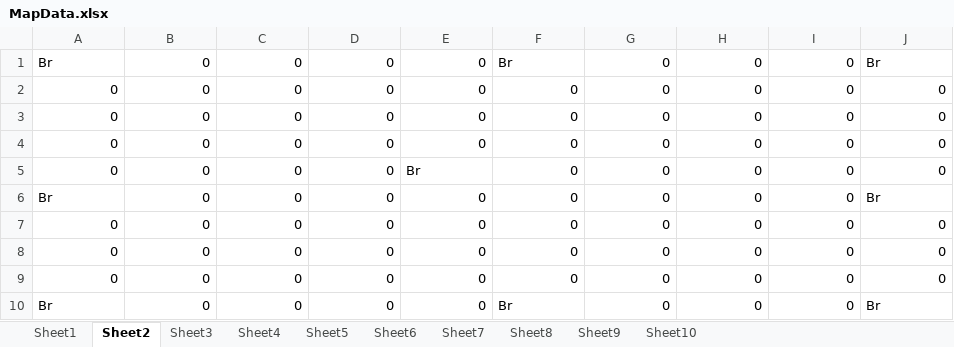
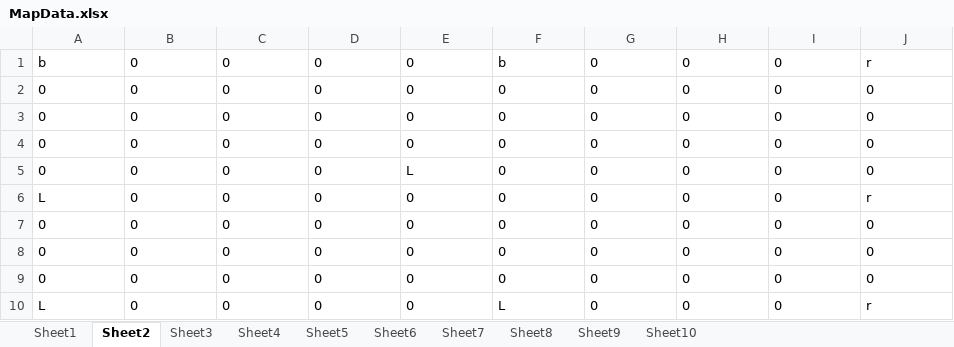
Before and after one commit to Jastin-Infj/SchoolTeamProject, an Excel workbook: 資料/MapData.xlsx, sheet Sheet2, drawn as a sheet; values as stored, in another font and other column widths than the file's, no borders; the diff names each change by its address in the sheet, - before the commit and + after, or states it on an @@ line.

```diff
--- a/資料/MapData.xlsx (sheet Sheet2)
+++ b/資料/MapData.xlsx (sheet Sheet2)
-A1: Br
+A1: b
-B1:E1 alignment: right
+B1:E1 alignment: left
-F1: Br
+F1: b
-G1:I1 alignment: right
+G1:I1 alignment: left
-J1: Br
+J1: r
-A2:J4 alignment: right
+A2:J4 alignment: left
-A5:D5 alignment: right
+A5:D5 alignment: left
-E5: Br
+E5: L
-F5:J5 alignment: right
+F5:J5 alignment: left
-A6: Br
+A6: L
-B6:I6 alignment: right
+B6:I6 alignment: left
-J6: Br
+J6: r
-A7:J9 alignment: right
+A7:J9 alignment: left
-A10: Br
+A10: L
-B10:E10 alignment: right
+B10:E10 alignment: left
-F10: Br
+F10: L
-G10:I10 alignment: right
+G10:I10 alignment: left
-J10: Br
+J10: r
```
Also changed, not shown: 資料/MapData_00.xlsx, 48 other files.
